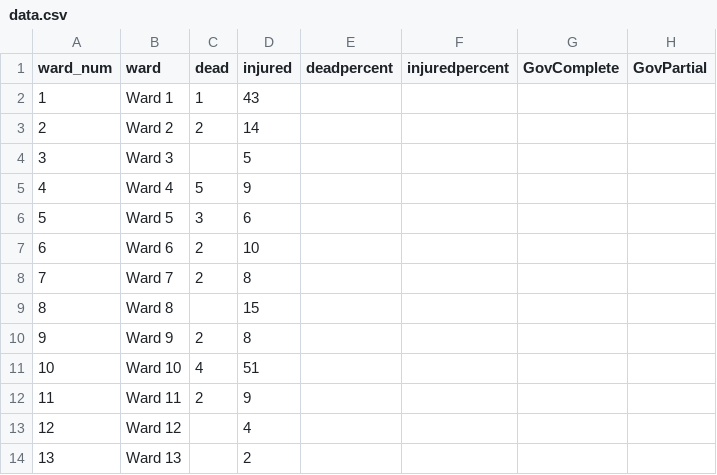
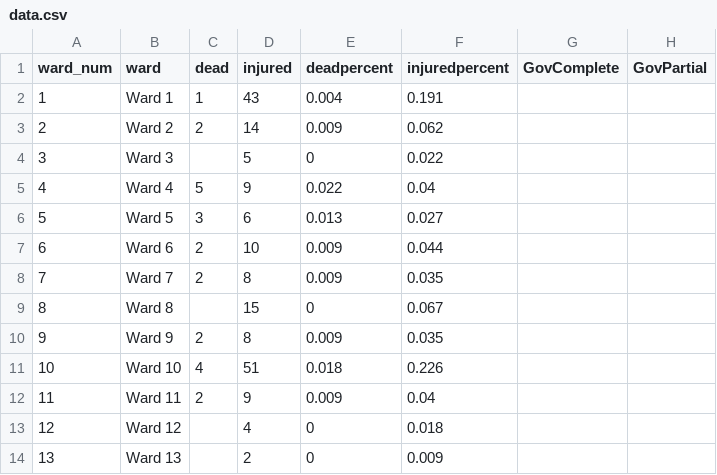
Before and after one commit to KathmanduLivingLabs/bhimeshwor-casualty-map, a CSV file: data/data.csv, drawn as a sheet.

Commit message:
Updating data

```diff
--- a/data/data.csv
+++ b/data/data.csv
@@ -1,14 +1,14 @@
 ward_num,ward,dead,injured,deadpercent,injuredpercent,GovComplete,GovPartial
-1,Ward 1,1,43,,,,
-2,Ward 2,2,14,,,,
-3,Ward 3,,5,,,,
-4,Ward 4,5,9,,,,
-5,Ward 5,3,6,,,,
-6,Ward 6,2,10,,,,
-7,Ward 7,2,8,,,,
-8,Ward 8,,15,,,,
-9,Ward 9,2,8,,,,
-10,Ward 10,4,51,,,,
-11,Ward 11,2,9,,,,
-12,Ward 12,,4,,,,
-13,Ward 13,,2,,,,
+1,Ward 1,1,43,0.004,0.191,,
+2,Ward 2,2,14,0.009,0.062,,
+3,Ward 3,,5,0,0.022,,
+4,Ward 4,5,9,0.022,0.04,,
+5,Ward 5,3,6,0.013,0.027,,
+6,Ward 6,2,10,0.009,0.044,,
+7,Ward 7,2,8,0.009,0.035,,
+8,Ward 8,,15,0,0.067,,
+9,Ward 9,2,8,0.009,0.035,,
+10,Ward 10,4,51,0.018,0.226,,
+11,Ward 11,2,9,0.009,0.04,,
+12,Ward 12,,4,0,0.018,,
+13,Ward 13,,2,0,0.009,,
```
Also changed, not shown: 4 other files.
